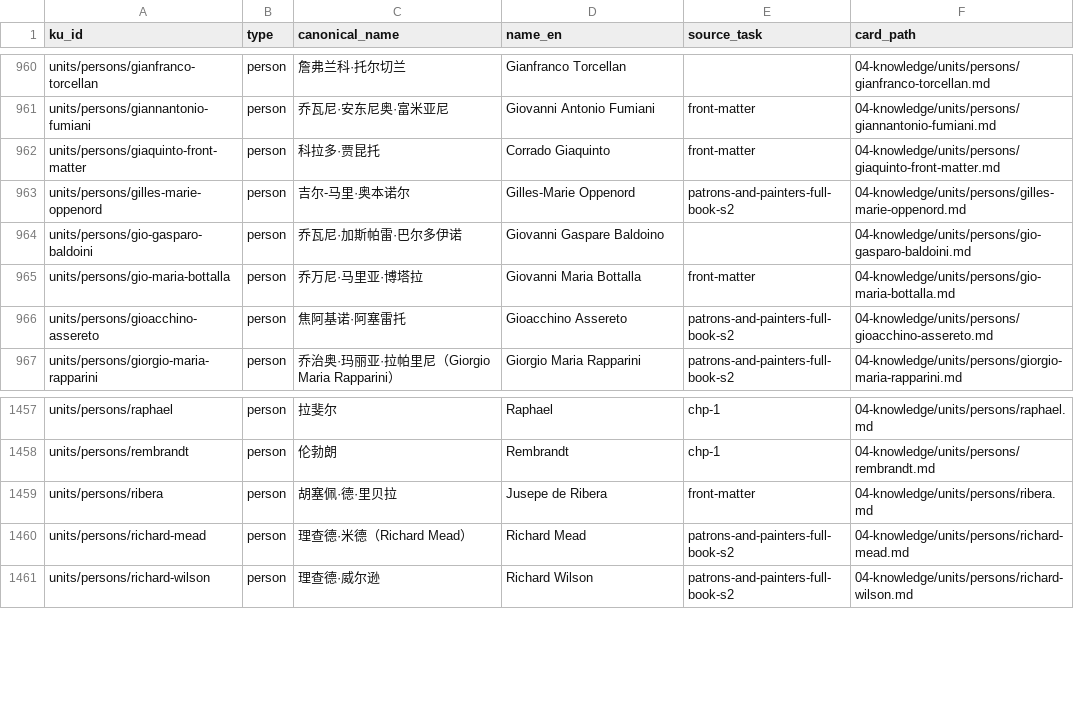
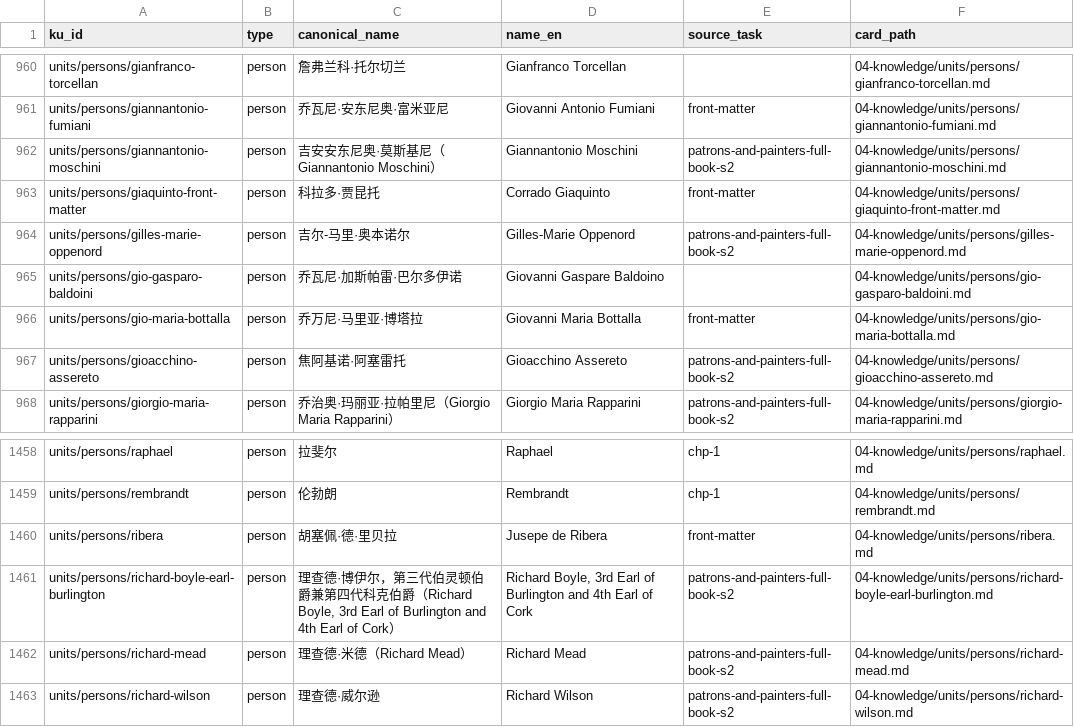
Before and after one commit to fengbaifan/PNP-Final-DATA, a CSV file: 04-knowledge/tables/ku-manifest.csv, drawn as a sheet; only a part is shown, gaps mark what is left out.

```diff
--- a/04-knowledge/tables/ku-manifest.csv
+++ b/04-knowledge/tables/ku-manifest.csv
@@ -961,2 +961,3 @@ units/persons/gianfranco-torcellan,person,詹弗兰科·托尔切兰,Gianfranco
 units/persons/giannantonio-fumiani,person,乔瓦尼·安东尼奥·富米亚尼,Giovanni Antonio Fumiani,front-matter,04-knowledge/units/persons/giannantonio-fumiani.md
+units/persons/giannantonio-moschini,person,吉安安东尼奥·莫斯基尼（Giannantonio Moschini）,Giannantonio Moschini,patrons-and-painters-full-book-s2,04-knowledge/units/persons/giannantonio-moschini.md
 units/persons/giaquinto-front-matter,person,科拉多·贾昆托,Corrado Giaquinto,front-matter,04-knowledge/units/persons/giaquinto-front-matter.md
@@ -1459,2 +1460,3 @@ units/persons/rembrandt,person,伦勃朗,Rembrandt,chp-1,04-knowledge/units/pers
 units/persons/ribera,person,胡塞佩·德·里贝拉,Jusepe de Ribera,front-matter,04-knowledge/units/persons/ribera.md
+units/persons/richard-boyle-earl-burlington,person,"理查德·博伊尔，第三代伯灵顿伯爵兼第四代科克伯爵（Richard Boyle, 3rd Earl of Burlington and 4th Earl of Cork）","Richard Boyle, 3rd Earl of Burlington and 4th Earl of Cork",patrons-and-painters-full-book-s2,04-knowledge/units/persons/richard-boyle-earl-burlington.md
 units/persons/richard-mead,person,理查德·米德（Richard Mead）,Richard Mead,patrons-and-painters-full-book-s2,04-knowledge/units/persons/richard-mead.md
```
Also changed, not shown: 04-knowledge/tables/sources.csv, 7 other files.
